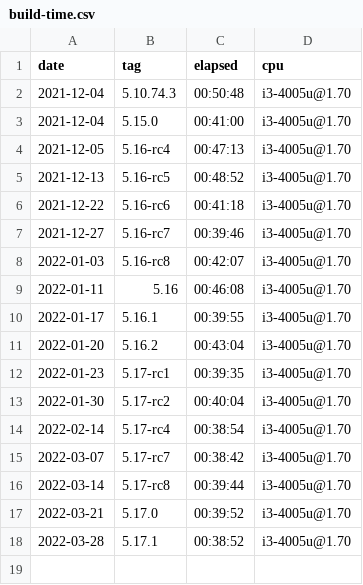
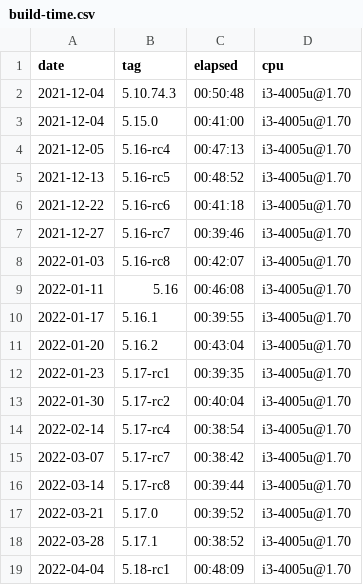
Before and after one commit to oleksis/wsl2-linux-kernel-config, a CSV file: build-time.csv, drawn as a sheet; the diff names each change by its address in the sheet, - before the commit and + after, or states it on an @@ line.

Commit message:
Update .csv for 5.18-rc1

```diff
--- a/build-time.csv
+++ b/build-time.csv
+row 19: 2022-04-04 | 5.18-rc1 | 00:48:09 | i3-4005u@1.70
```
